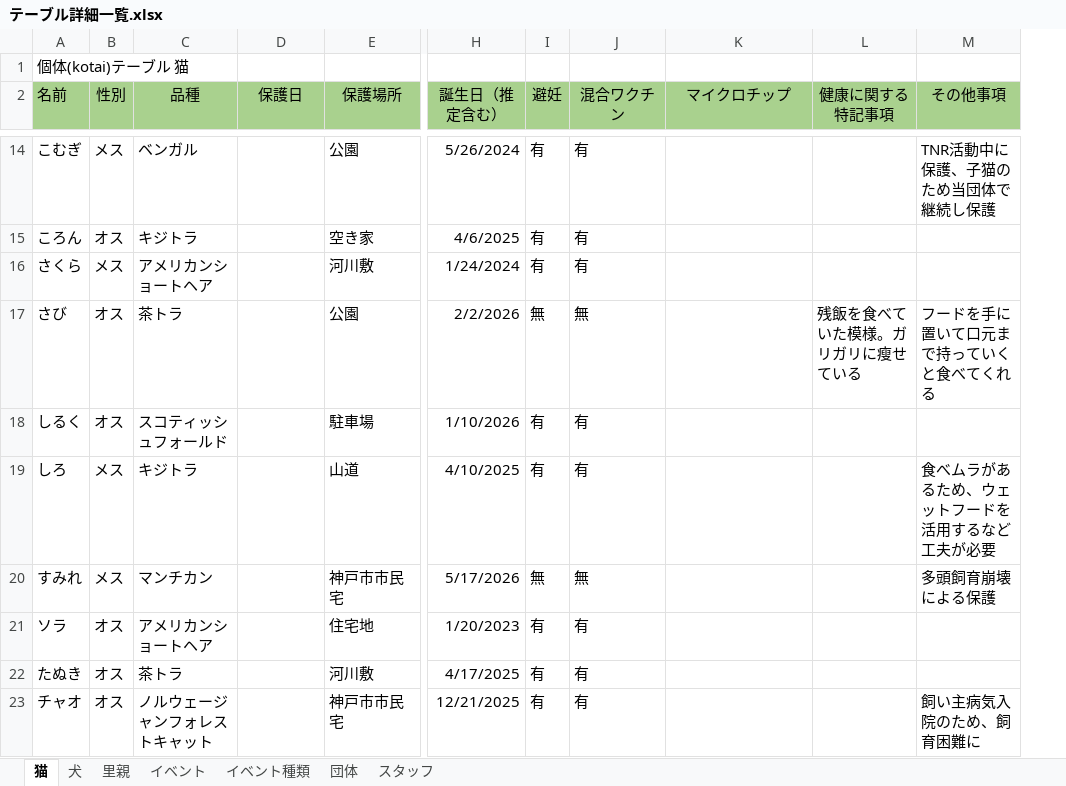
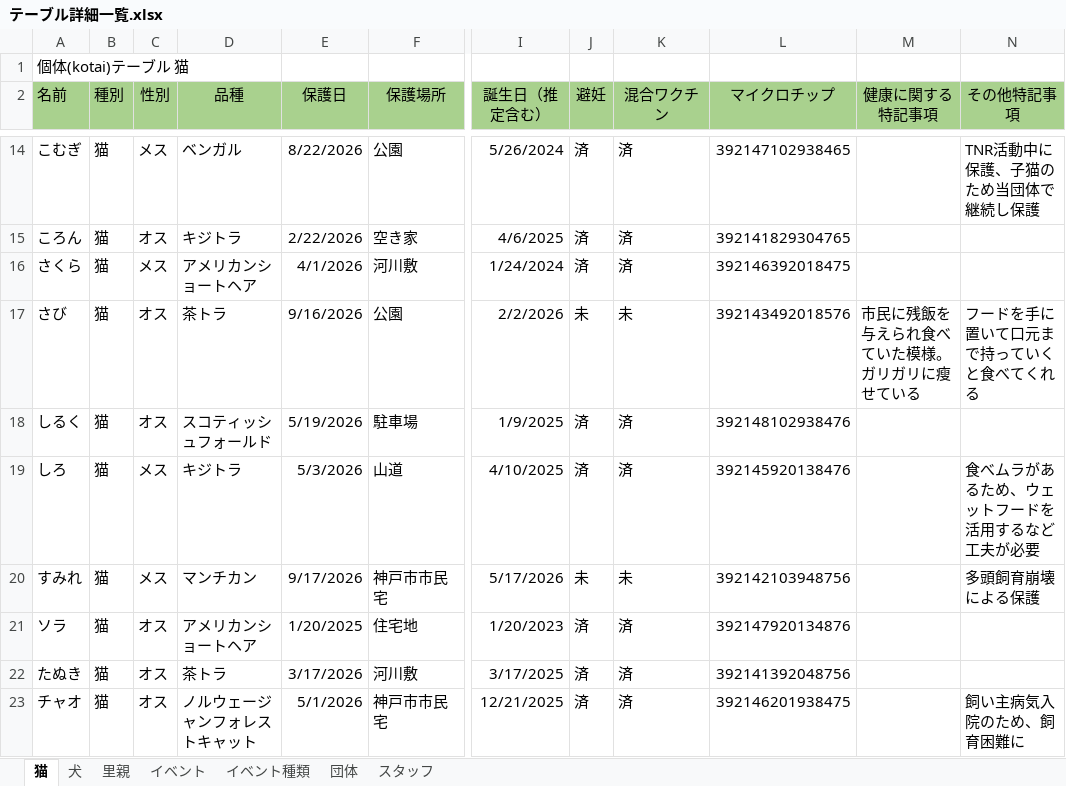
Before and after one commit to kent719000-source/Production, an Excel workbook: アプリケーション企画実習/テーブル詳細一覧.xlsx, sheet 猫, drawn as a sheet; only a part is shown, gaps mark what is left out; values as stored, in another font and other column widths than the file's, no borders; addresses are those after the commit; the diff covers the shown part only; the diff names each change by its address in the sheet, - before the commit and + after, or states it on an @@ line.

```diff
--- a/アプリケーション企画実習/テーブル詳細一覧.xlsx (sheet 猫)
+++ b/アプリケーション企画実習/テーブル詳細一覧.xlsx (sheet 猫)
+column B (種別), rows 14-23: all 猫
-N2: その他事項
+N2: その他特記事項
-E14 (保護日): (empty)
+E14 (保護日): 8/22/2026
-J14:J16 (避妊): 有
+J14:J16 (避妊): 済
-K14:K16 (混合ワクチン): 有
+K14:K16 (混合ワクチン): 済
-L14 (マイクロチップ): (empty)
+L14 (マイクロチップ): 392147102938465
-E15 (保護日): (empty)
+E15 (保護日): 2/22/2026
-L15 (マイクロチップ): (empty)
+L15 (マイクロチップ): 392141829304765
-E16 (保護日): (empty)
+E16 (保護日): 4/1/2026
-L16 (マイクロチップ): (empty)
+L16 (マイクロチップ): 392146392018475
-E17 (保護日): (empty)
+E17 (保護日): 9/16/2026
-J17 (避妊): 無
+J17 (避妊): 未
-K17 (混合ワクチン): 無
+K17 (混合ワクチン): 未
-L17 (マイクロチップ): (empty)
+L17 (マイクロチップ): 392143492018576
-M17 (健康に関する特記事項): 残飯を食べていた模様。ガリガリに瘦せている
+M17 (健康に関する特記事項): 市民に残飯を与えられ食べていた模様。ガリガリに瘦せている
-E18 (保護日): (empty)
+E18 (保護日): 5/19/2026
-I18 (誕生日（推定含む）): 1/10/2026
+I18 (誕生日（推定含む）): 1/9/2025
-J18:J19 (避妊): 有
+J18:J19 (避妊): 済
-K18:K19 (混合ワクチン): 有
+K18:K19 (混合ワクチン): 済
-L18 (マイクロチップ): (empty)
+L18 (マイクロチップ): 392148102938476
-E19 (保護日): (empty)
+E19 (保護日): 5/3/2026
-L19 (マイクロチップ): (empty)
+L19 (マイクロチップ): 392145920138476
-E20 (保護日): (empty)
+E20 (保護日): 9/17/2026
-J20 (避妊): 無
+J20 (避妊): 未
-K20 (混合ワクチン): 無
+K20 (混合ワクチン): 未
-L20 (マイクロチップ): (empty)
+L20 (マイクロチップ): 392142103948756
-E21 (保護日): (empty)
+E21 (保護日): 1/20/2025
-J21:J23 (避妊): 有
+J21:J23 (避妊): 済
-K21:K23 (混合ワクチン): 有
+K21:K23 (混合ワクチン): 済
-L21 (マイクロチップ): (empty)
+L21 (マイクロチップ): 392147920134876
-E22 (保護日): (empty)
+E22 (保護日): 3/17/2026
-I22 (誕生日（推定含む）): 4/17/2025
+I22 (誕生日（推定含む）): 3/17/2025
-L22 (マイクロチップ): (empty)
+L22 (マイクロチップ): 392141392048756
-E23 (保護日): (empty)
+E23 (保護日): 5/1/2026
-L23 (マイクロチップ): (empty)
+L23 (マイクロチップ): 392146201938475
```
Also changed, not shown: 151 edited cells elsewhere in this sheet, sheet 犬, sheet イベント, sheet イベント種類, sheet スタッフ, sheet 団体.
